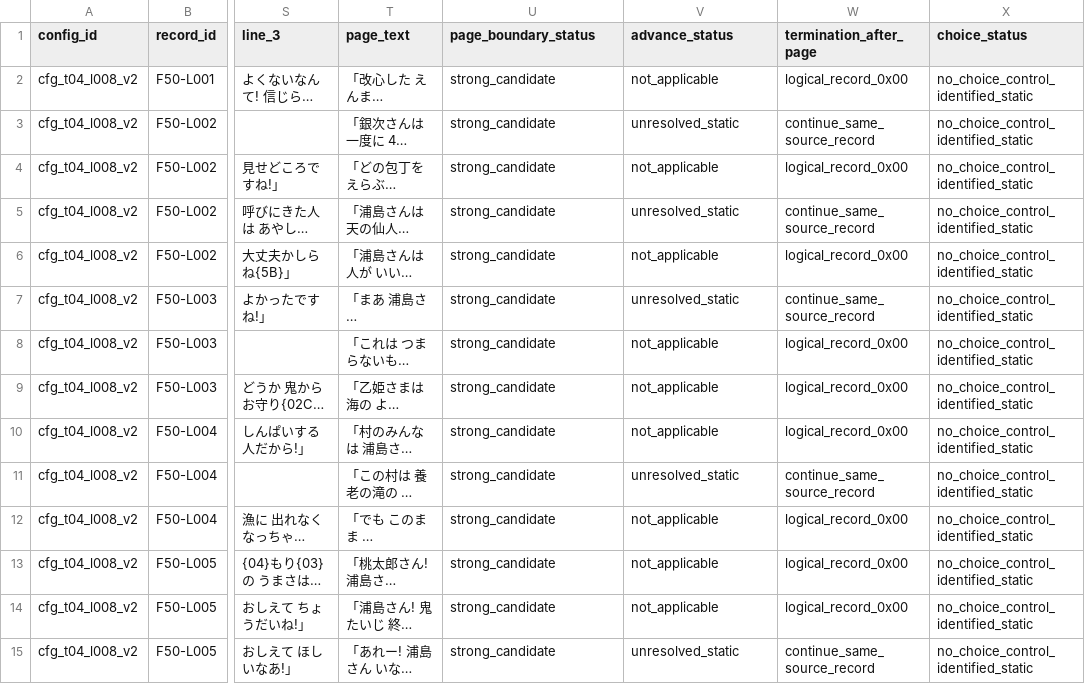
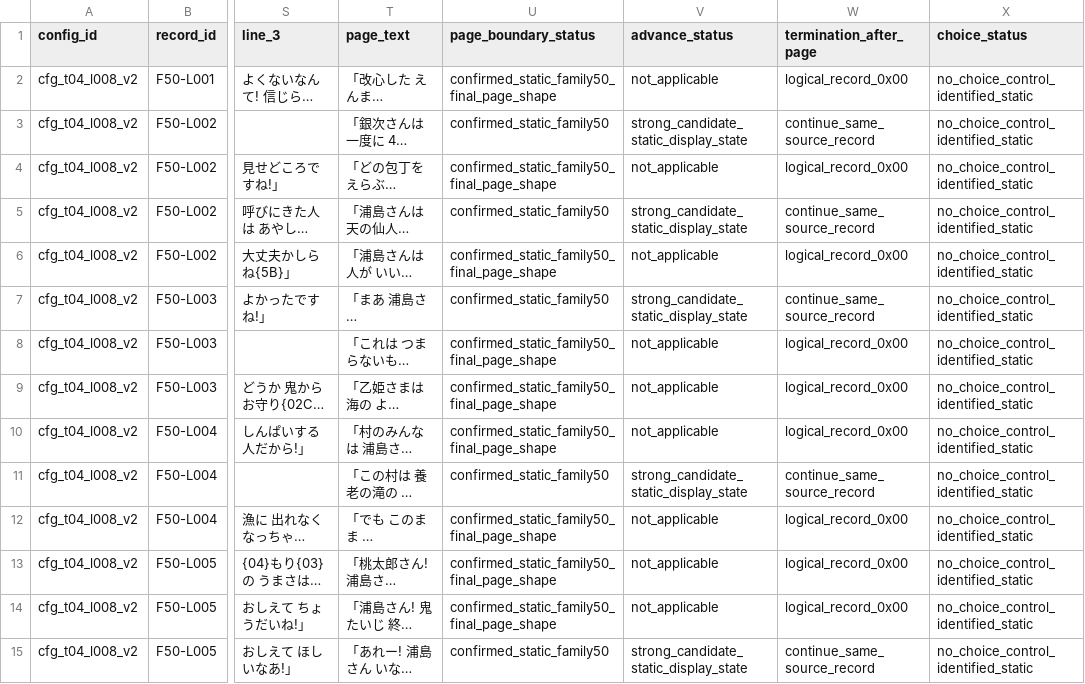
Before and after one commit to zin1985/shinmomo, a CSV file: data/npc_display/static_actor_dialogue_sequence_pages_20260930.csv, drawn as a sheet; only a part is shown, gaps mark what is left out; long unchanged cells end in …; the diff covers the shown part only; the diff names each change by its address in the sheet, - before the commit and + after, or states it on an @@ line.

Commit message:
Resolve dialogue three-line page cadence

```diff
--- a/data/npc_display/static_actor_dialogue_sequence_pages_20260930.csv
+++ b/data/npc_display/static_actor_dialogue_sequence_pages_20260930.csv
-U2 (page_boundary_status): strong_candidate
+U2 (page_boundary_status): confirmed_static_family50_final_page_shape
-U3 (page_boundary_status): strong_candidate
+U3 (page_boundary_status): confirmed_static_family50
-V3 (advance_status): unresolved_static
+V3 (advance_status): strong_candidate_static_display_state
-U4 (page_boundary_status): strong_candidate
+U4 (page_boundary_status): confirmed_static_family50_final_page_shape
-U5 (page_boundary_status): strong_candidate
+U5 (page_boundary_status): confirmed_static_family50
-V5 (advance_status): unresolved_static
+V5 (advance_status): strong_candidate_static_display_state
-U6 (page_boundary_status): strong_candidate
+U6 (page_boundary_status): confirmed_static_family50_final_page_shape
-U7 (page_boundary_status): strong_candidate
+U7 (page_boundary_status): confirmed_static_family50
-V7 (advance_status): unresolved_static
+V7 (advance_status): strong_candidate_static_display_state
-U8:U10 (page_boundary_status): strong_candidate
+U8:U10 (page_boundary_status): confirmed_static_family50_final_page_shape
-U11 (page_boundary_status): strong_candidate
+U11 (page_boundary_status): confirmed_static_family50
-V11 (advance_status): unresolved_static
+V11 (advance_status): strong_candidate_static_display_state
-U12:U14 (page_boundary_status): strong_candidate
+U12:U14 (page_boundary_status): confirmed_static_family50_final_page_shape
-U15 (page_boundary_status): strong_candidate
+U15 (page_boundary_status): confirmed_static_family50
-V15 (advance_status): unresolved_static
+V15 (advance_status): strong_candidate_static_display_state
```
Also changed, not shown: 34 edited cells elsewhere in this file, 7 other files.
